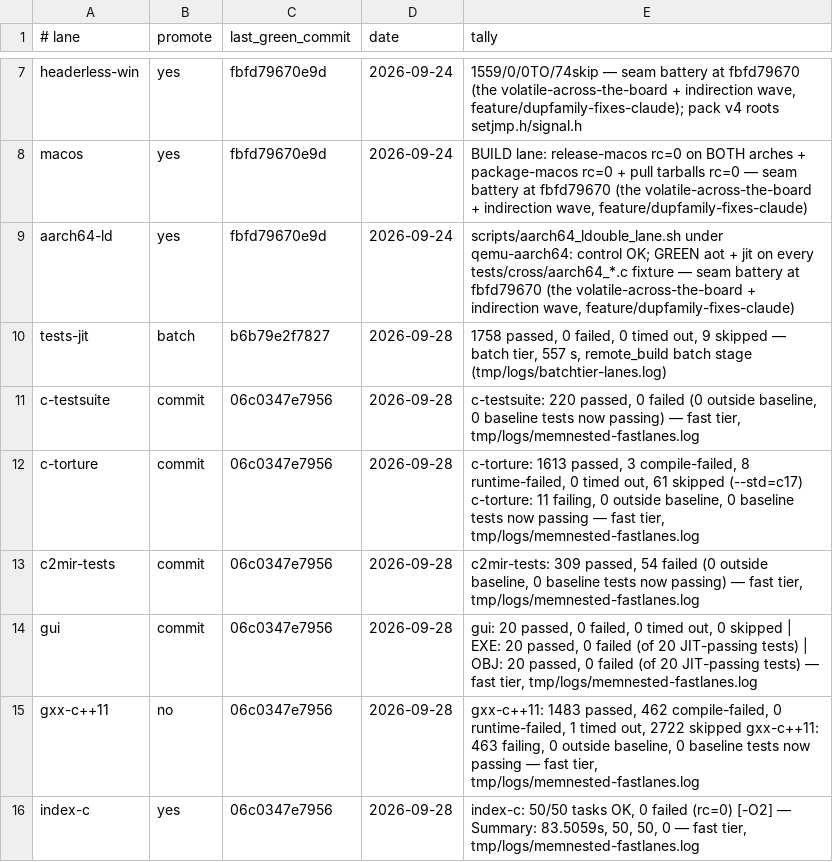
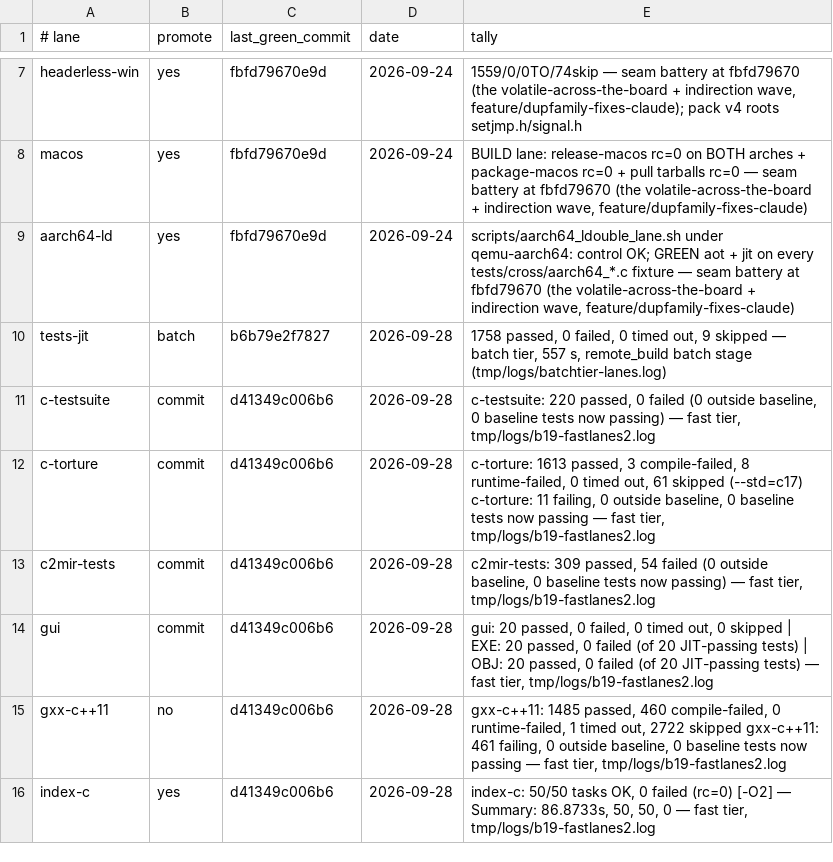
Before and after one commit to derekbsnider/madc, a TSV file: docs/lane-status.tsv, drawn as a sheet; only a part is shown, gaps mark what is left out.

```diff
--- a/docs/lane-status.tsv
+++ b/docs/lane-status.tsv
@@ -10,7 +10,7 @@ aarch64-ld	yes	fbfd79670e9d	2026-09-24	scripts/aarch64_ldouble_lane.sh under qem
 tests-jit	batch	b6b79e2f7827	2026-09-28	1758 passed, 0 failed, 0 timed out, 9 skipped — batch tier, 557 s, remote_build batch stage (tmp/logs/batchtier-lanes.log)
-c-testsuite	commit	06c0347e7956	2026-09-28	c-testsuite: 220 passed, 0 failed (0 outside baseline, 0 baseline tests now passing) — fast tier, tmp/logs/memnested-fastlanes.log
-c-torture	commit	06c0347e7956	2026-09-28	c-torture: 1613 passed, 3 compile-failed, 8 runtime-failed, 0 timed out, 61 skipped (--std=c17) c-torture: 11 failing, 0 outside baseline, 0 baseline tests now passing — fast tier, tmp/logs/memnested-fastlanes.log
-c2mir-tests	commit	06c0347e7956	2026-09-28	c2mir-tests: 309 passed, 54 failed (0 outside baseline, 0 baseline tests now passing) — fast tier, tmp/logs/memnested-fastlanes.log
-gui	commit	06c0347e7956	2026-09-28	gui: 20 passed, 0 failed, 0 timed out, 0 skipped | EXE: 20 passed, 0 failed (of 20 JIT-passing tests) | OBJ: 20 passed, 0 failed (of 20 JIT-passing tests) — fast tier, tmp/logs/memnested-fastlanes.log
-gxx-c++11	no	06c0347e7956	2026-09-28	gxx-c++11: 1483 passed, 462 compile-failed, 0 runtime-failed, 1 timed out, 2722 skipped gxx-c++11: 463 failing, 0 outside baseline, 0 baseline tests now passing — fast tier, tmp/logs/memnested-fastlanes.log
-index-c	yes	06c0347e7956	2026-09-28	index-c: 50/50 tasks OK, 0 failed (rc=0) [-O2] — Summary: 83.5059s, 50, 50, 0 — fast tier, tmp/logs/memnested-fastlanes.log
+c-testsuite	commit	d41349c006b6	2026-09-28	c-testsuite: 220 passed, 0 failed (0 outside baseline, 0 baseline tests now passing) — fast tier, tmp/logs/b19-fastlanes2.log
+c-torture	commit	d41349c006b6	2026-09-28	c-torture: 1613 passed, 3 compile-failed, 8 runtime-failed, 0 timed out, 61 skipped (--std=c17) c-torture: 11 failing, 0 outside baseline, 0 baseline tests now passing — fast tier, tmp/logs/b19-fastlanes2.log
+c2mir-tests	commit	d41349c006b6	2026-09-28	c2mir-tests: 309 passed, 54 failed (0 outside baseline, 0 baseline tests now passing) — fast tier, tmp/logs/b19-fastlanes2.log
+gui	commit	d41349c006b6	2026-09-28	gui: 20 passed, 0 failed, 0 timed out, 0 skipped | EXE: 20 passed, 0 failed (of 20 JIT-passing tests) | OBJ: 20 passed, 0 failed (of 20 JIT-passing tests) — fast tier, tmp/logs/b19-fastlanes2.log
+gxx-c++11	no	d41349c006b6	2026-09-28	gxx-c++11: 1485 passed, 460 compile-failed, 0 runtime-failed, 1 timed out, 2722 skipped gxx-c++11: 461 failing, 0 outside baseline, 0 baseline tests now passing — fast tier, tmp/logs/b19-fastlanes2.log
+index-c	yes	d41349c006b6	2026-09-28	index-c: 50/50 tasks OK, 0 failed (rc=0) [-O2] — Summary: 86.8733s, 50, 50, 0 — fast tier, tmp/logs/b19-fastlanes2.log
```
